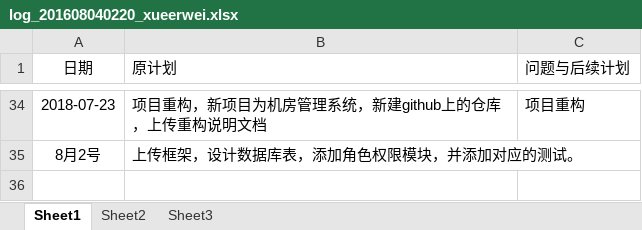
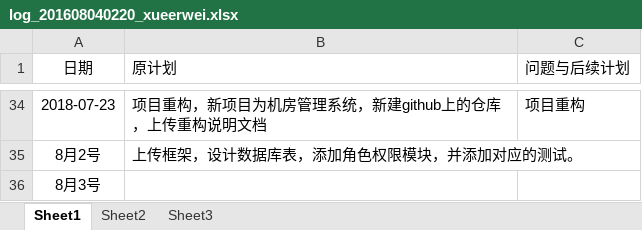
Before and after one commit to Modxue/compmgr, an Excel workbook: Word/log/log_201608040220_xueerwei.xlsx, sheet Sheet1, drawn as a sheet; only a part is shown, gaps mark what is left out; values as stored, in another font and other column widths than the file's, no borders; the diff names each change by its address in the sheet, - before the commit and + after, or states it on an @@ line.

Commit message:
log xue

```diff
--- a/Word/log/log_201608040220_xueerwei.xlsx (sheet Sheet1)
+++ b/Word/log/log_201608040220_xueerwei.xlsx (sheet Sheet1)
+row 36: 8月3号
```
